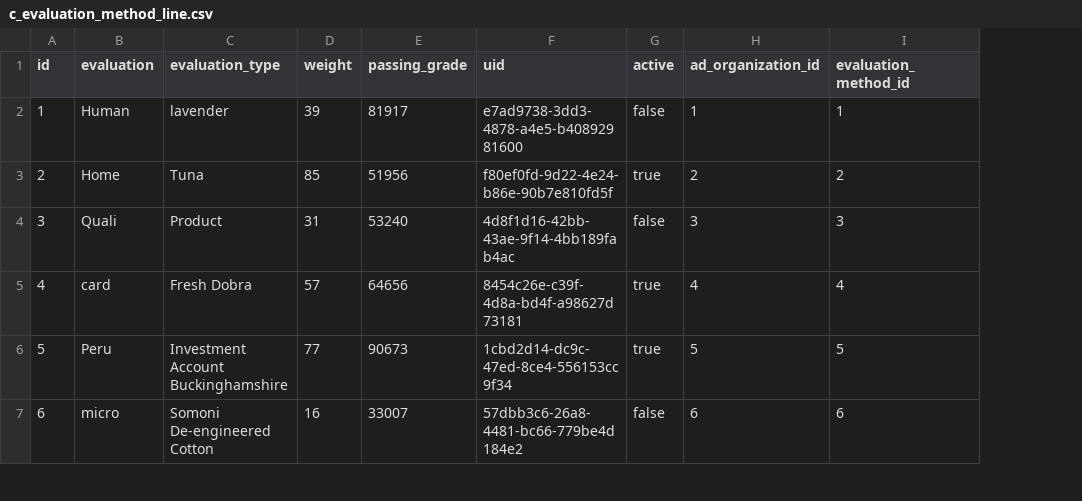
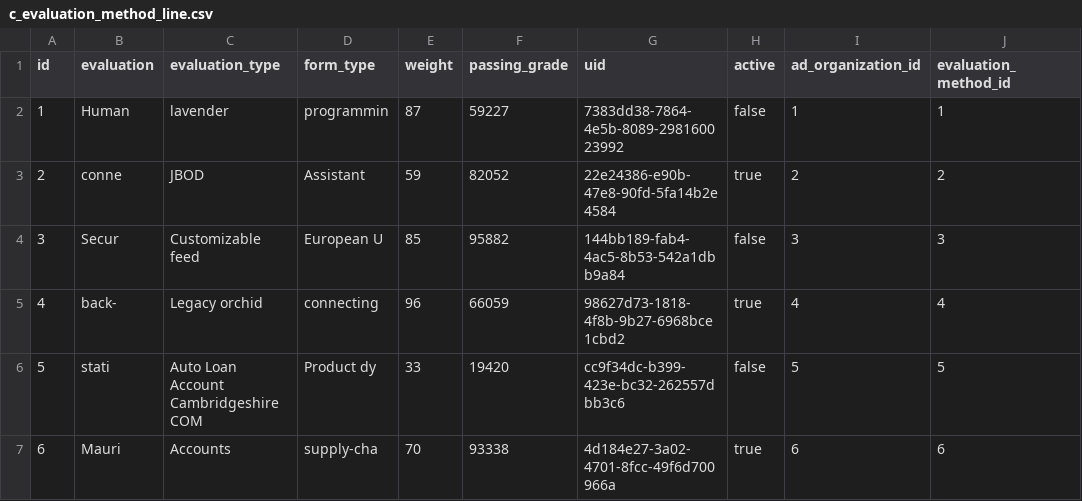
Before and after one commit to erid-rahmad/Eproch, a CSV file: src/main/resources/config/liquibase/fake-data/c_evaluation_method_line.csv, drawn as a sheet; only a part is shown; addresses are those after the commit; the diff covers the shown part only; the diff names each change by its address in the sheet, - before the commit and + after, or states it on an @@ line.

Commit message:
AP-425 AP-427 Update adm & tech proposal form
Use reusable component for adm & tech proposal form
Get the questions from master data
Get the requirements from vendor scoring line

```diff
--- a/src/main/resources/config/liquibase/fake-data/c_evaluation_method_line.csv
+++ b/src/main/resources/config/liquibase/fake-data/c_evaluation_method_line.csv
+column D (form_type), rows 2-7: programmin | Assistant | European U | connecting | Product dy | supply-cha
-E2 (weight): 39
+E2 (weight): 87
-F2 (passing_grade): 81917
+F2 (passing_grade): 59227
-G2 (uid): e7ad9738-3dd3-4878-a4e5-b40892981600
+G2 (uid): 7383dd38-7864-4e5b-8089-298160023992
-B3 (evaluation): Home
+B3 (evaluation): conne
-C3 (evaluation_type): Tuna
+C3 (evaluation_type): JBOD
-E3 (weight): 85
+E3 (weight): 59
-F3 (passing_grade): 51956
+F3 (passing_grade): 82052
-G3 (uid): f80ef0fd-9d22-4e24-b86e-90b7e810fd5f
+G3 (uid): 22e24386-e90b-47e8-90fd-5fa14b2e4584
-B4 (evaluation): Quali
+B4 (evaluation): Secur
-C4 (evaluation_type): Product
+C4 (evaluation_type): Customizable feed
-E4 (weight): 31
+E4 (weight): 85
-F4 (passing_grade): 53240
+F4 (passing_grade): 95882
-G4 (uid): 4d8f1d16-42bb-43ae-9f14-4bb189fab4ac
+G4 (uid): 144bb189-fab4-4ac5-8b53-542a1dbb9a84
-B5 (evaluation): card
+B5 (evaluation): back-
-C5 (evaluation_type): Fresh Dobra
+C5 (evaluation_type): Legacy orchid
-E5 (weight): 57
+E5 (weight): 96
-F5 (passing_grade): 64656
+F5 (passing_grade): 66059
-G5 (uid): 8454c26e-c39f-4d8a-bd4f-a98627d73181
+G5 (uid): 98627d73-1818-4f8b-9b27-6968bce1cbd2
-B6 (evaluation): Peru
+B6 (evaluation): stati
-C6 (evaluation_type): Investment Account Buckinghamshire
+C6 (evaluation_type): Auto Loan Account Cambridgeshire COM
-E6 (weight): 77
+E6 (weight): 33
-F6 (passing_grade): 90673
+F6 (passing_grade): 19420
-G6 (uid): 1cbd2d14-dc9c-47ed-8ce4-556153cc9f34
+G6 (uid): cc9f34dc-b399-423e-bc32-262557dbb3c6
-H6 (active): true
+H6 (active): false
-B7 (evaluation): micro
+B7 (evaluation): Mauri
-C7 (evaluation_type): Somoni De-engineered Cotton
+C7 (evaluation_type): Accounts
-E7 (weight): 16
+E7 (weight): 70
-F7 (passing_grade): 33007
+F7 (passing_grade): 93338
-G7 (uid): 57dbb3c6-26a8-4481-bc66-779be4d184e2
+G7 (uid): 4d184e27-3a02-4701-8fcc-49f6d700966a
-H7 (active): false
+H7 (active): true
```
Also changed, not shown: 21 edited cells elsewhere in this file, 25 other files.
